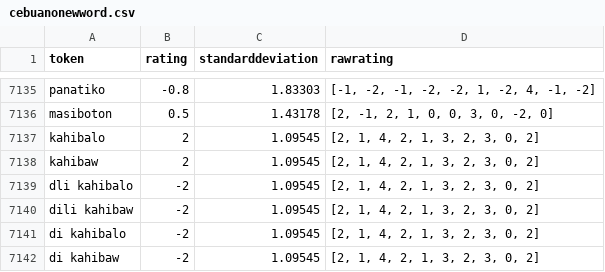
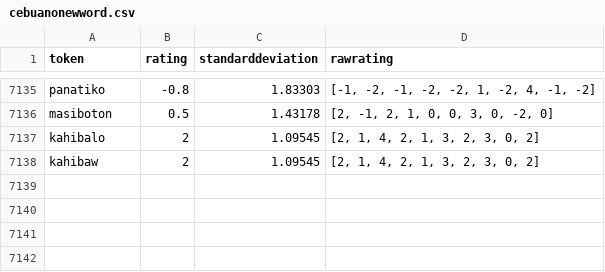
Before and after one commit to delfinokenneth/Capstone-Project, a CSV file: CSentiment-API/cebuanonewword.csv, drawn as a sheet; only a part is shown, gaps mark what is left out; the diff names each change by its address in the sheet, - before the commit and + after, or states it on an @@ line.

```diff
--- a/CSentiment-API/cebuanonewword.csv
+++ b/CSentiment-API/cebuanonewword.csv
-row 7139: dli kahibalo | -2 | 1.09545 | [2, 1, 4, 2, 1, 3, 2, 3, 0, 2]
-row 7140: dili kahibaw | -2 | 1.09545 | [2, 1, 4, 2, 1, 3, 2, 3, 0, 2]
-row 7141: di kahibalo | -2 | 1.09545 | [2, 1, 4, 2, 1, 3, 2, 3, 0, 2]
-row 7142: di kahibaw | -2 | 1.09545 | [2, 1, 4, 2, 1, 3, 2, 3, 0, 2]
```
Also changed, not shown: 2 other files.
